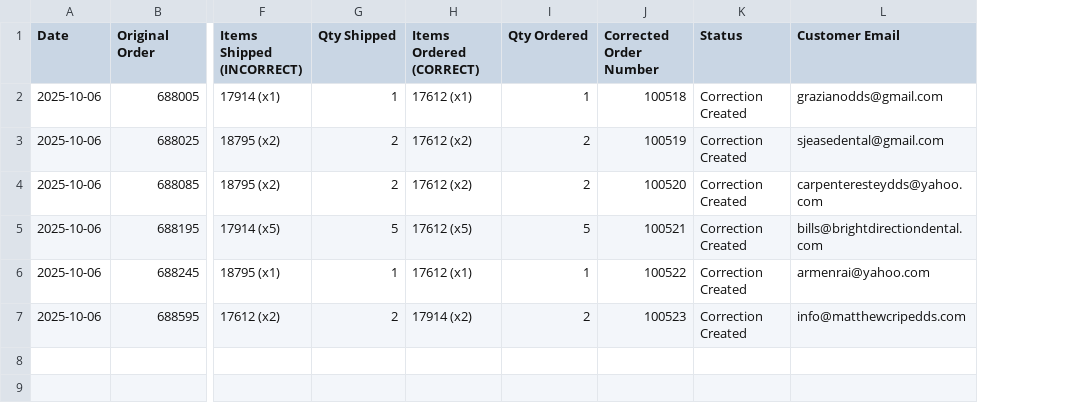
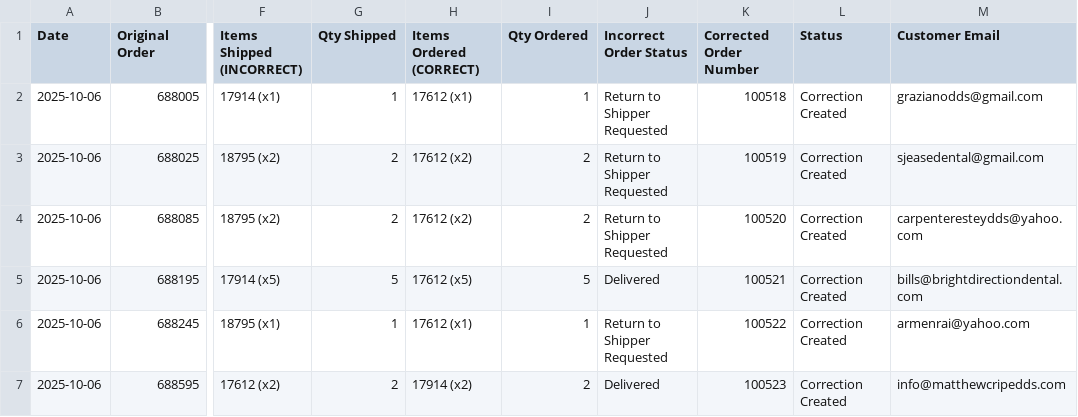
Before and after one commit to clearpath-sysadm/clearpath-sysadm-ORA-Automation-Project, a CSV file: shipment_corrections_2025-10-06.csv, drawn as a sheet; only a part is shown, gaps mark what is left out; the diff names each change by its address in the sheet, - before the commit and + after, or states it on an @@ line.

```diff
--- a/shipment_corrections_2025-10-06.csv
+++ b/shipment_corrections_2025-10-06.csv
+column J (Incorrect Order Status), rows 2-7: Return to Shipper Requested | Return to Shipper Requested | Return to Shipper Requested | Delivered | Return to Shipper Requested | Delivered
```
Also changed, not shown: 2 other files.
